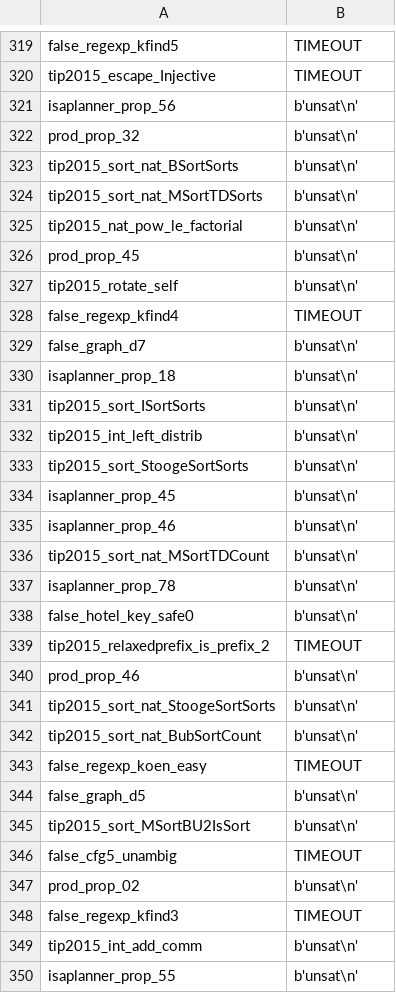
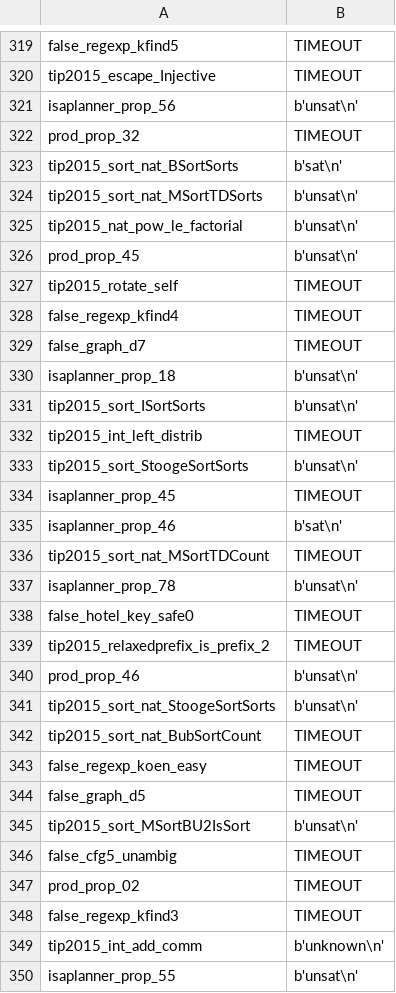
Before and after one commit to ndreuu/TIP-no-NAT, a CSV file: TIP.not-only-nat-constructors.csv, drawn as a sheet; only a part is shown, gaps mark what is left out; the diff covers the shown part only.

```diff
--- a/TIP.not-only-nat-constructors.csv
+++ b/TIP.not-only-nat-constructors.csv
@@ -321,4 +321,4 @@ tip2015_escape_Injective, TIMEOUT
 isaplanner_prop_56, b'unsat\n'
-prod_prop_32, b'unsat\n'
-tip2015_sort_nat_BSortSorts, b'unsat\n'
+prod_prop_32, TIMEOUT
+tip2015_sort_nat_BSortSorts, b'sat\n'
 tip2015_sort_nat_MSortTDSorts, b'unsat\n'
@@ -326,14 +326,14 @@ tip2015_nat_pow_le_factorial, b'unsat\n'
 prod_prop_45, b'unsat\n'
-tip2015_rotate_self, b'unsat\n'
+tip2015_rotate_self, TIMEOUT
 false_regexp_kfind4, TIMEOUT
-false_graph_d7, b'unsat\n'
+false_graph_d7, TIMEOUT
 isaplanner_prop_18, b'unsat\n'
 tip2015_sort_ISortSorts, b'unsat\n'
-tip2015_int_left_distrib, b'unsat\n'
+tip2015_int_left_distrib, TIMEOUT
 tip2015_sort_StoogeSortSorts, b'unsat\n'
-isaplanner_prop_45, b'unsat\n'
-isaplanner_prop_46, b'unsat\n'
-tip2015_sort_nat_MSortTDCount, b'unsat\n'
+isaplanner_prop_45, TIMEOUT
+isaplanner_prop_46, b'sat\n'
+tip2015_sort_nat_MSortTDCount, TIMEOUT
 isaplanner_prop_78, b'unsat\n'
-false_hotel_key_safe0, b'unsat\n'
+false_hotel_key_safe0, TIMEOUT
 tip2015_relaxedprefix_is_prefix_2, TIMEOUT
@@ -341,10 +341,10 @@ prod_prop_46, b'unsat\n'
 tip2015_sort_nat_StoogeSortSorts, b'unsat\n'
-tip2015_sort_nat_BubSortCount, b'unsat\n'
+tip2015_sort_nat_BubSortCount, TIMEOUT
 false_regexp_koen_easy, TIMEOUT
-false_graph_d5, b'unsat\n'
+false_graph_d5, TIMEOUT
 tip2015_sort_MSortBU2IsSort, b'unsat\n'
 false_cfg5_unambig, TIMEOUT
-prod_prop_02, b'unsat\n'
+prod_prop_02, TIMEOUT
 false_regexp_kfind3, TIMEOUT
-tip2015_int_add_comm, b'unsat\n'
+tip2015_int_add_comm, b'unknown\n'
 isaplanner_prop_55, b'unsat\n'
```
Also changed, not shown: 138 edited cells elsewhere in this file, TIP.only-nat-constructors.csv, 1 other file.
